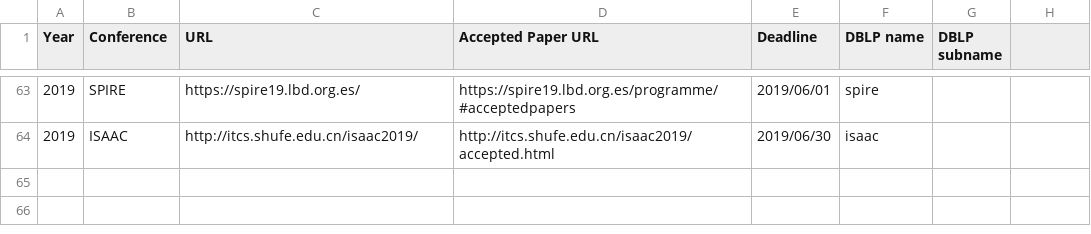
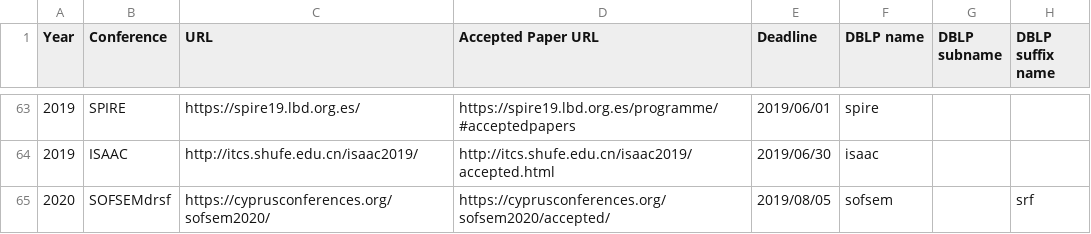
Before and after one commit to stringologytimes/StringologyTimes, a TSV file: data/spreadsheets/Stringology Conference - Conference Site.tsv, drawn as a sheet; only a part is shown, gaps mark what is left out; the diff names each change by its address in the sheet, - before the commit and + after, or states it on an @@ line.

```diff
--- a/data/spreadsheets/Stringology Conference - Conference Site.tsv
+++ b/data/spreadsheets/Stringology Conference - Conference Site.tsv
-H1: (empty)
+H1: DBLP suffix name
+row 65: 2020 | SOFSEMdrsf | https://cyprusconferences.org/sofsem2020/ | https://cyprusconferences.org/sofsem2020/accepted/ | 2019/08/05 | sofsem |  | srf
```
Also changed, not shown: 17 other files.
